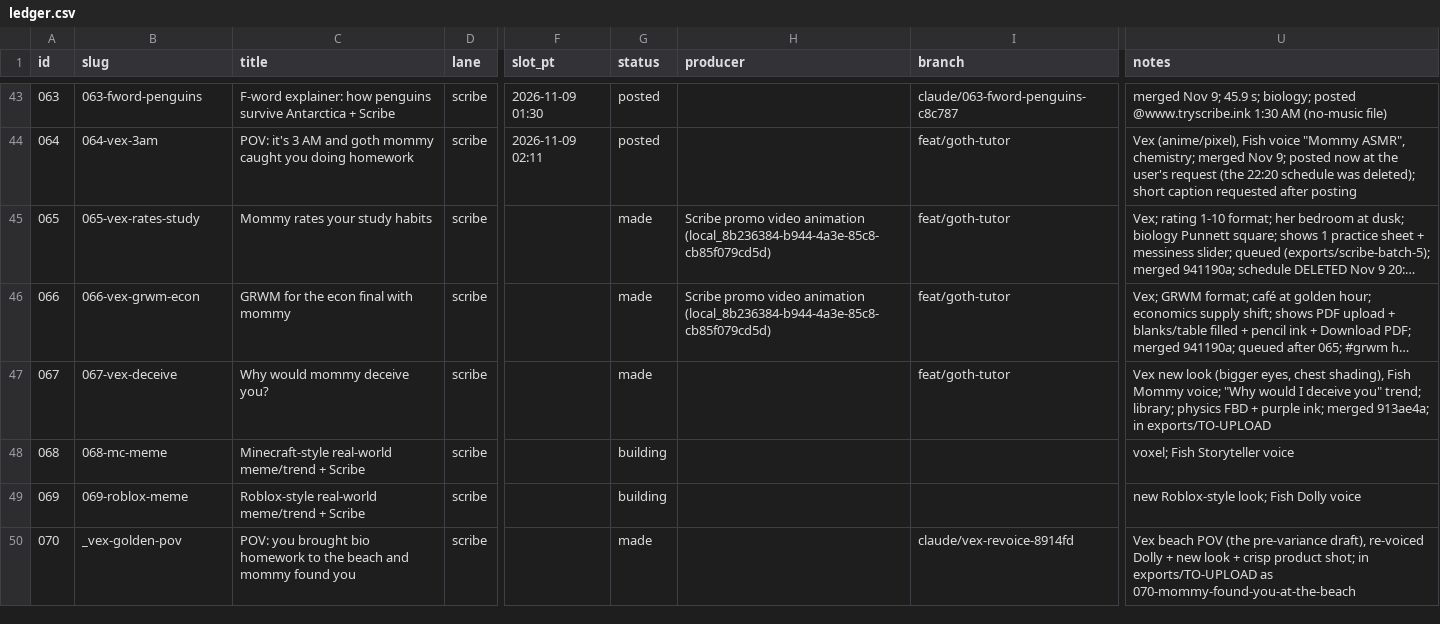
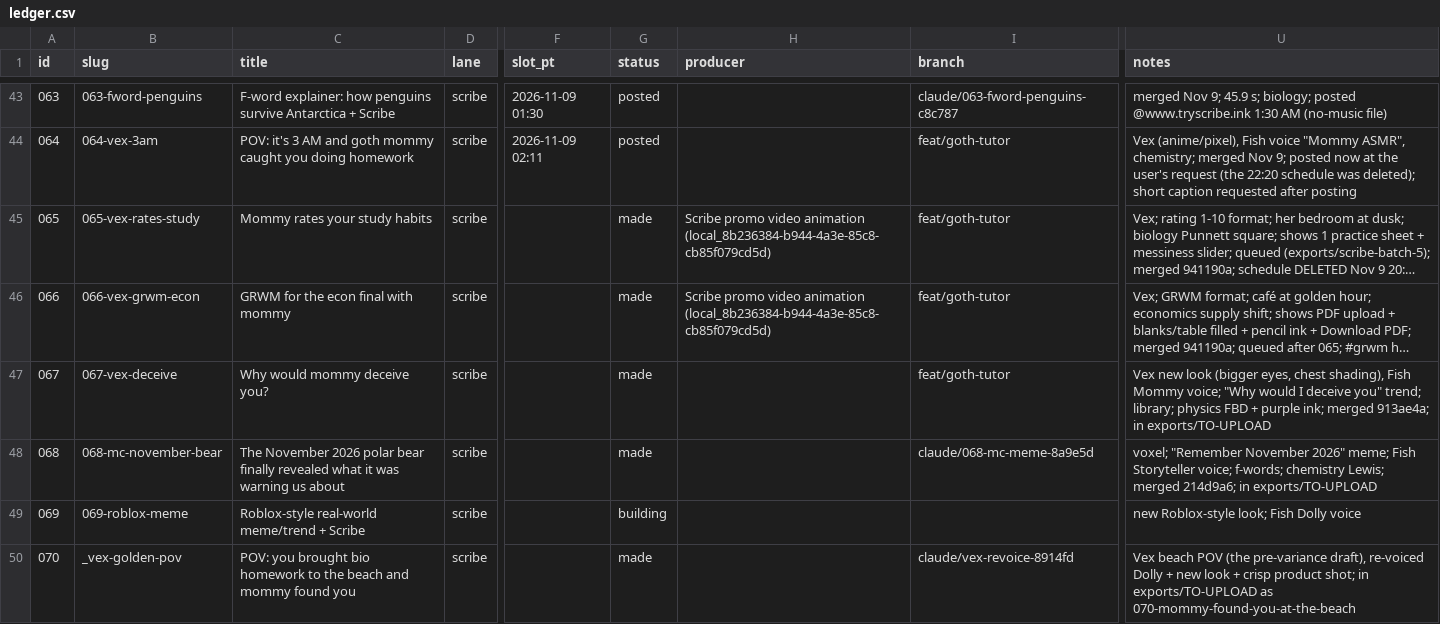
Before and after one commit to dylann4500/EDStudio, a CSV file: ops/ledger.csv, drawn as a sheet; only a part is shown, gaps mark what is left out; long unchanged cells end in …; the diff names each change by its address in the sheet, - before the commit and + after, or states it on an @@ line.

```diff
--- a/ops/ledger.csv
+++ b/ops/ledger.csv
-B48 (slug): 068-mc-meme
+B48 (slug): 068-mc-november-bear
-C48 (title): Minecraft-style real-world meme/trend + Scribe
+C48 (title): The November 2026 polar bear finally revealed what it was warning us about
-G48 (status): building
+G48 (status): made
-I48 (branch): (empty)
+I48 (branch): claude/068-mc-meme-8a9e5d
-U48 (notes): voxel; Fish Storyteller voice
+U48 (notes): voxel; "Remember November 2026" meme; Fish Storyteller voice; f-words; chemistry Lewis; merged 214d9a6; in exports/TO-UPLOAD
```
Also changed, not shown: 1 other file.
